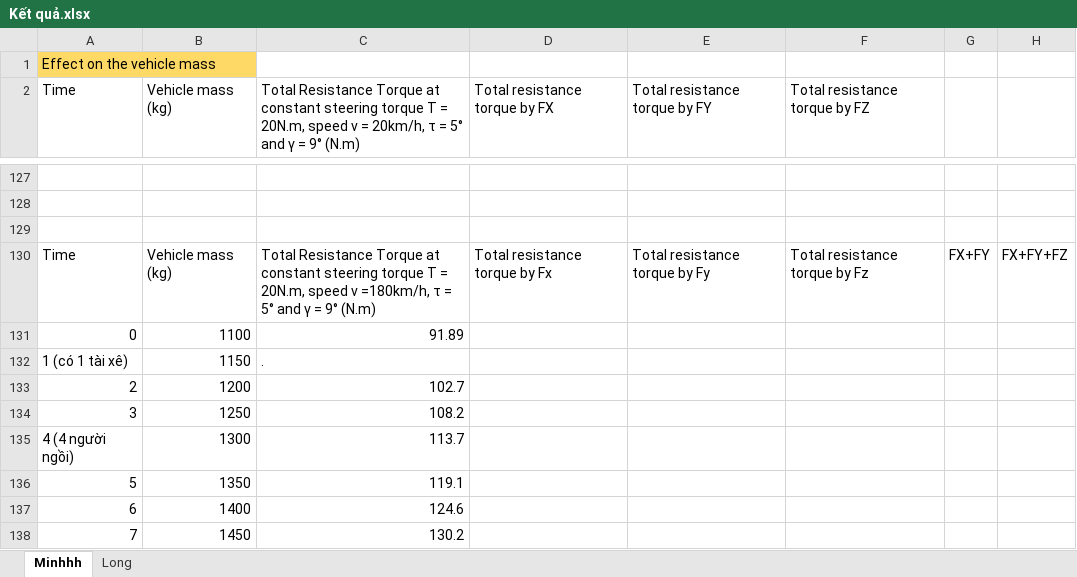
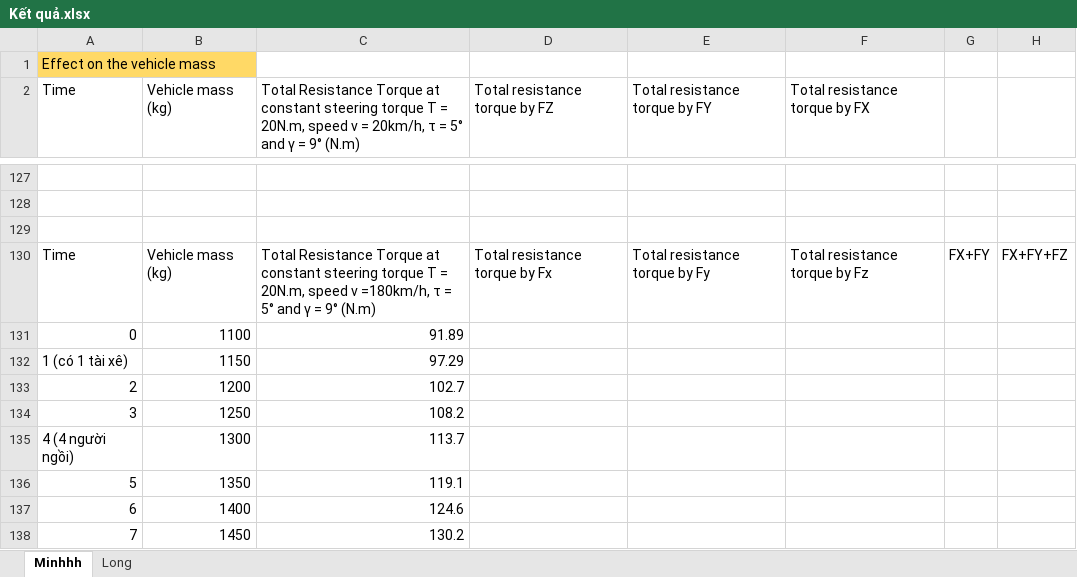
Before and after one commit to Bminhhh/CapsoneProject, an Excel workbook: Minh/Kết quả.xlsx, sheet Minhhh, drawn as a sheet; only a part is shown, gaps mark what is left out; values as stored, in another font and other column widths than the file's, no borders; charts and pictures not drawn; the diff names each change by its address in the sheet, - before the commit and + after, or states it on an @@ line.

Commit message:
minh edit

```diff
--- a/Minh/Kết quả.xlsx (sheet Minhhh)
+++ b/Minh/Kết quả.xlsx (sheet Minhhh)
-D2: Total resistance torque by FX
+D2: Total resistance torque by FZ
-F2: Total resistance torque by FZ
+F2: Total resistance torque by FX
-C132: .
+C132: 97.29
```
Also changed, not shown: charts or pictures, 20 other files.
